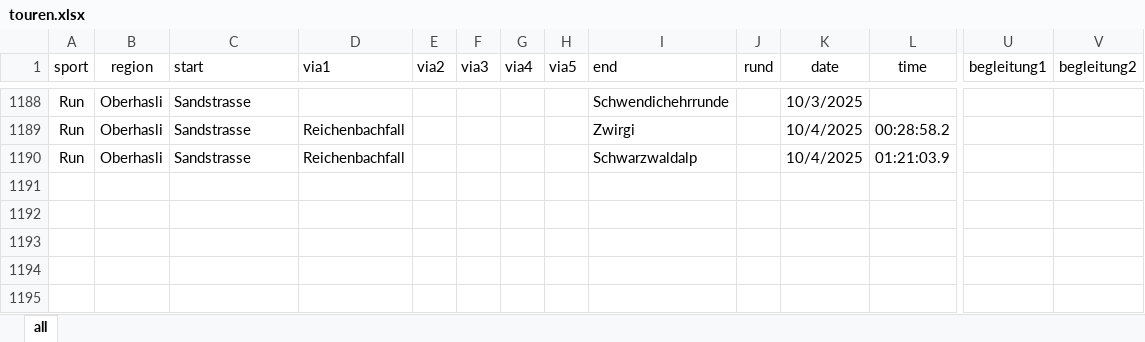
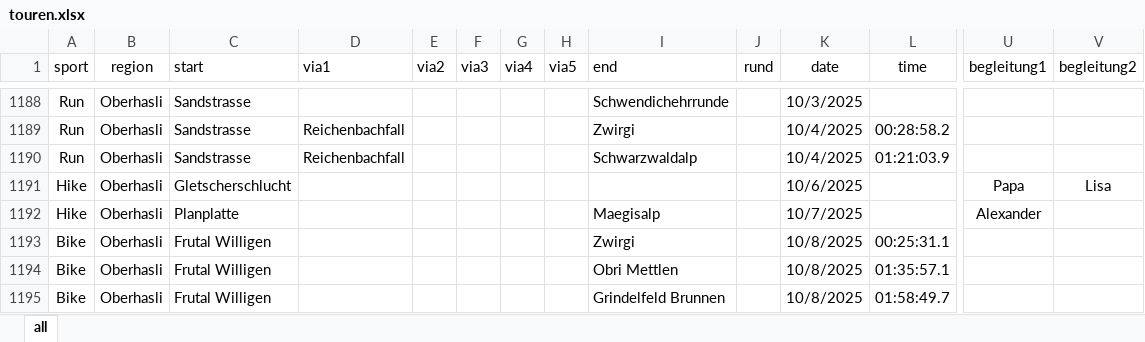
Before and after one commit to rufi77/sport, an Excel workbook: data/touren.xlsx, sheet all, drawn as a sheet; only a part is shown, gaps mark what is left out; values as stored, in another font and other column widths than the file's, no borders; conditional formats not drawn; rows hold the shown columns only; the diff names each change by its address in the sheet, - before the commit and + after, or states it on an @@ line.

```diff
--- a/data/touren.xlsx (sheet all)
+++ b/data/touren.xlsx (sheet all)
+row 1191: Hike | Oberhasli | Gletscherschlucht |  |  |  |  |  |  |  | 10/6/2025 |  | Papa | Lisa
+row 1192: Hike | Oberhasli | Planplatte |  |  |  |  |  | Maegisalp |  | 10/7/2025 |  | Alexander
+row 1193: Bike | Oberhasli | Frutal Willigen |  |  |  |  |  | Zwirgi |  | 10/8/2025 | 00:25:31.1
+row 1194: Bike | Oberhasli | Frutal Willigen |  |  |  |  |  | Obri Mettlen |  | 10/8/2025 | 01:35:57.1
+row 1195: Bike | Oberhasli | Frutal Willigen |  |  |  |  |  | Grindelfeld Brunnen |  | 10/8/2025 | 01:58:49.7
```
Also changed, not shown: 17 other files.
